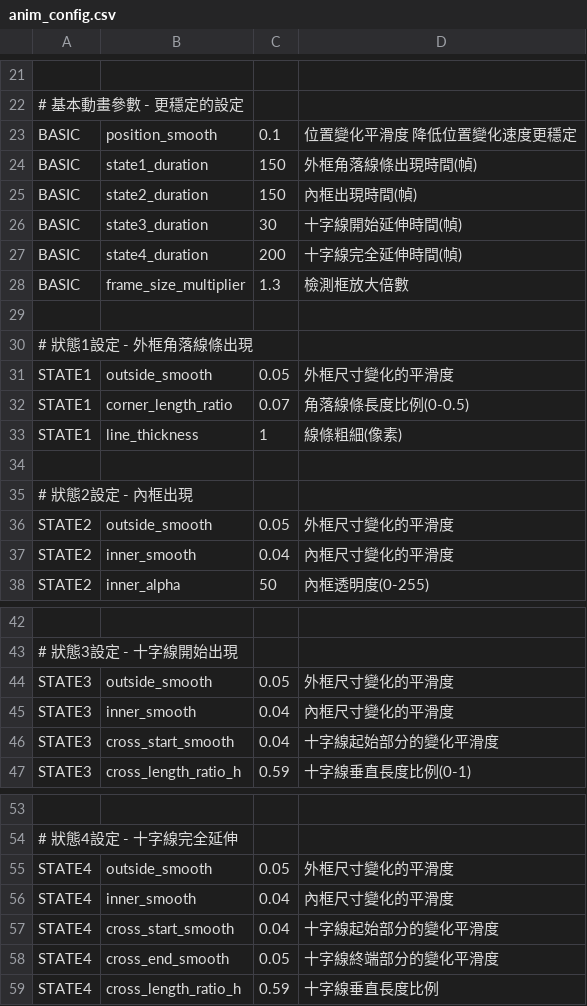
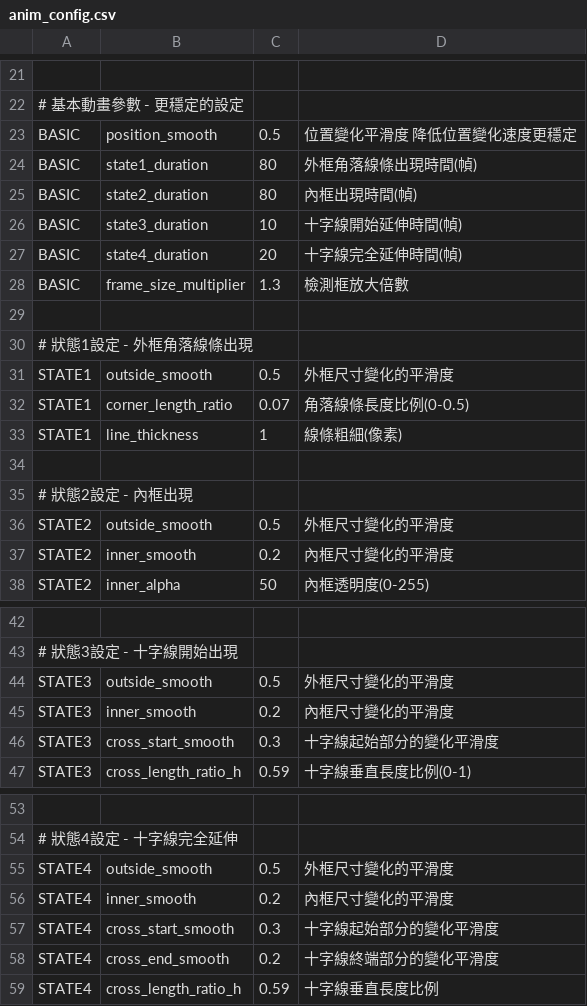
Before and after one commit to RavennaNMA/project_v2, a CSV file: config/anim_config.csv, drawn as a sheet; only a part is shown, gaps mark what is left out; the diff names each change by its address in the sheet, - before the commit and + after, or states it on an @@ line.

```diff
--- a/config/anim_config.csv
+++ b/config/anim_config.csv
-C23: 0.1
+C23: 0.5
-C24:C25: 150
+C24:C25: 80
-C26: 30
+C26: 10
-C27: 200
+C27: 20
-C31: 0.05
+C31: 0.5
-C36: 0.05
+C36: 0.5
-C37: 0.04
+C37: 0.2
-C44: 0.05
+C44: 0.5
-C45: 0.04
+C45: 0.2
-C46: 0.04
+C46: 0.3
-C55: 0.05
+C55: 0.5
-C56: 0.04
+C56: 0.2
-C57: 0.04
+C57: 0.3
-C58: 0.05
+C58: 0.2
```
Also changed, not shown: config/nollmdebug.csv, config/period_config.csv, 24 other files.
